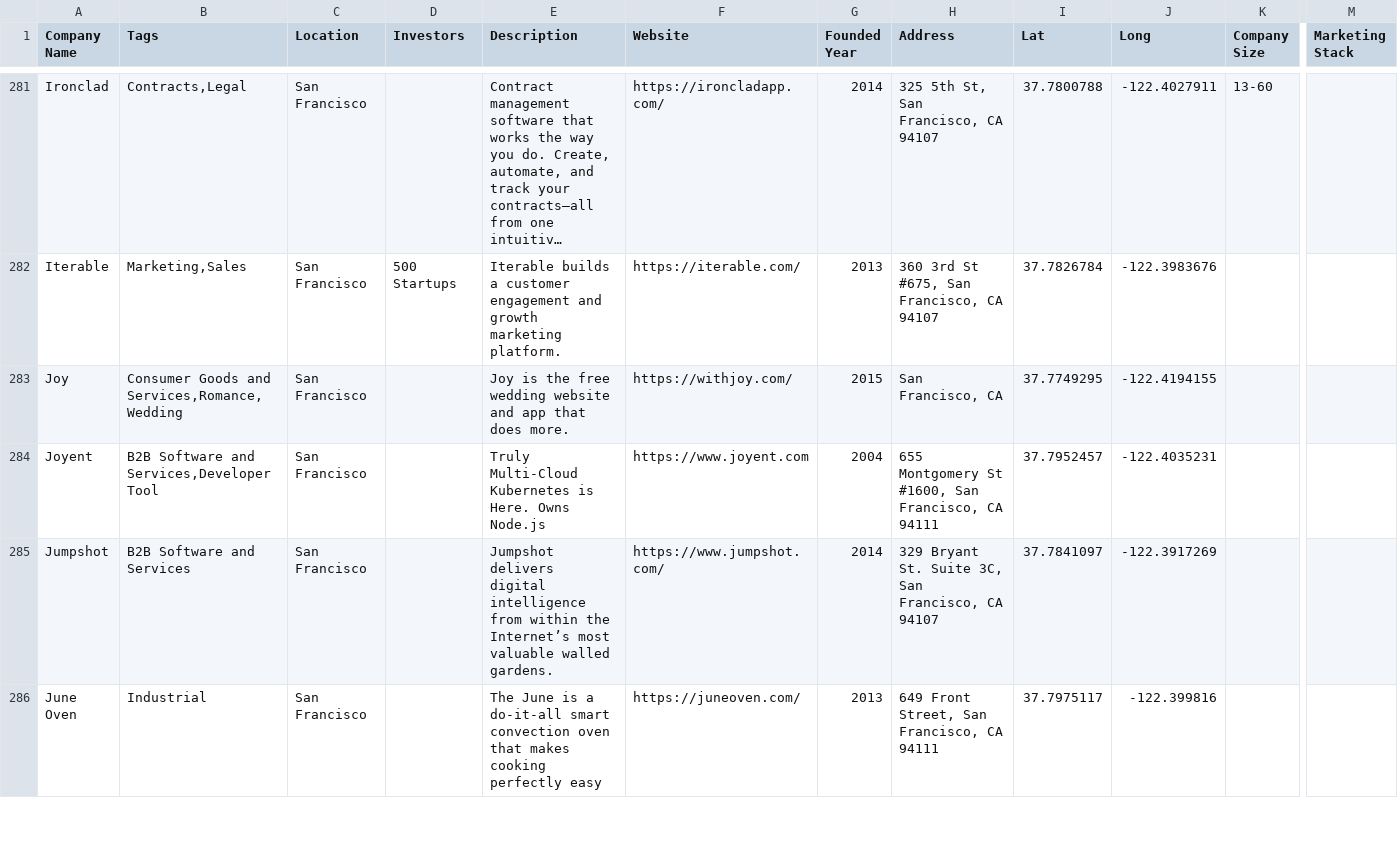
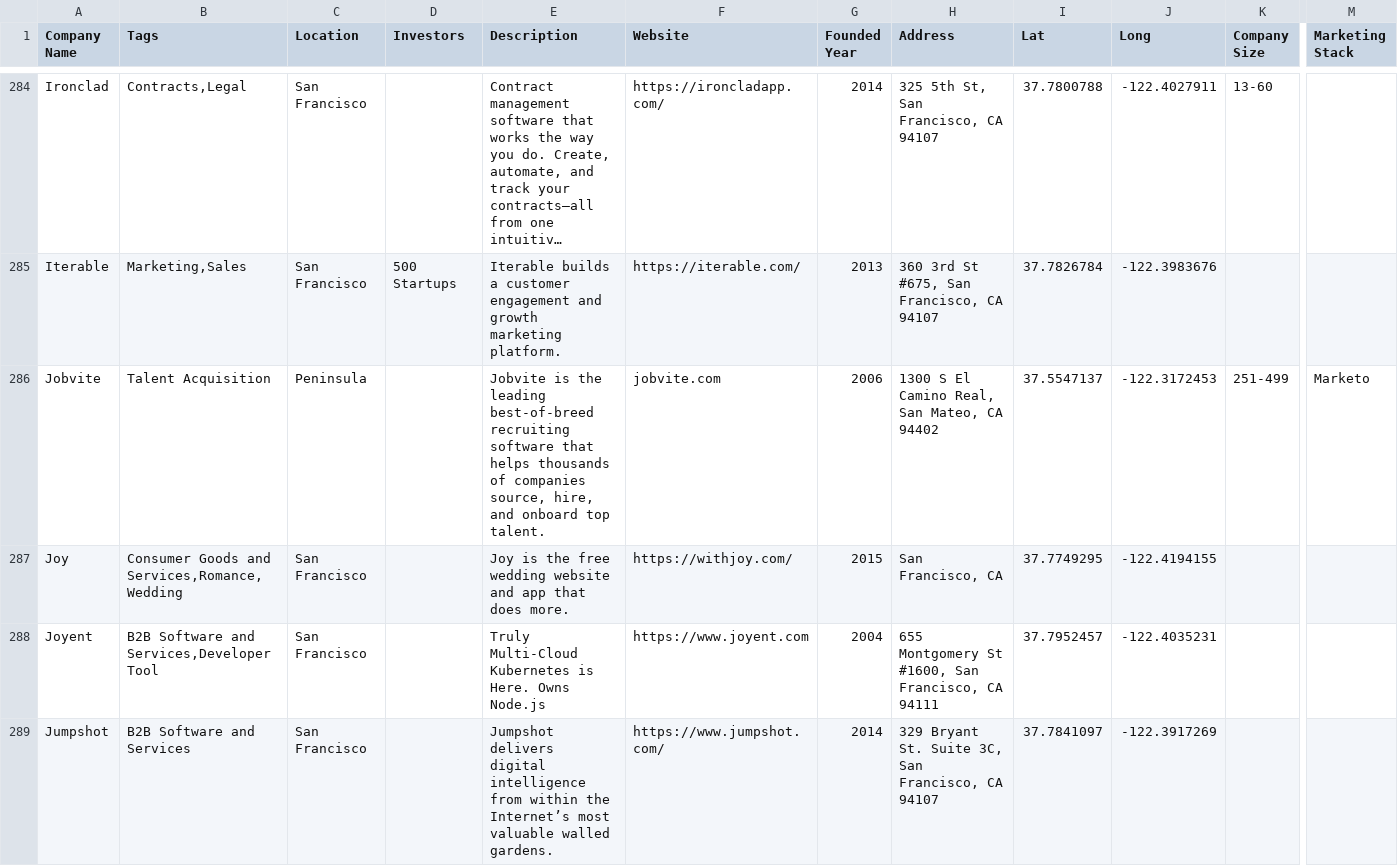
Before and after one commit to connor11528/tech-companies-and-startups, a CSV file: Bay-Area-Companies-List.csv, drawn as a sheet; only a part is shown, gaps mark what is left out; the shorter side is filled out with more unchanged rows; long unchanged cells end in …; rows hold the shown columns only; the diff covers the shown part only; the diff names each change by its address in the sheet, - before the commit and + after, or states it on an @@ line.

Commit message:
add companies that use marketo

```diff
--- a/Bay-Area-Companies-List.csv
+++ b/Bay-Area-Companies-List.csv
+row 286: Jobvite | Talent Acquisition | Peninsula |  | Jobvite is the leading best-of-breed recruiting software that helps thousands of companies source, hire, and onboard top talent. | jobvite.com | 2006 | 1300 S El Camino Real, San Mateo, CA 94402 | 37.5547137 | -122.3172453 | 251-499 | Marketo
```
Also changed, not shown: 11 added rows and 16 edited cells elsewhere in this file.
